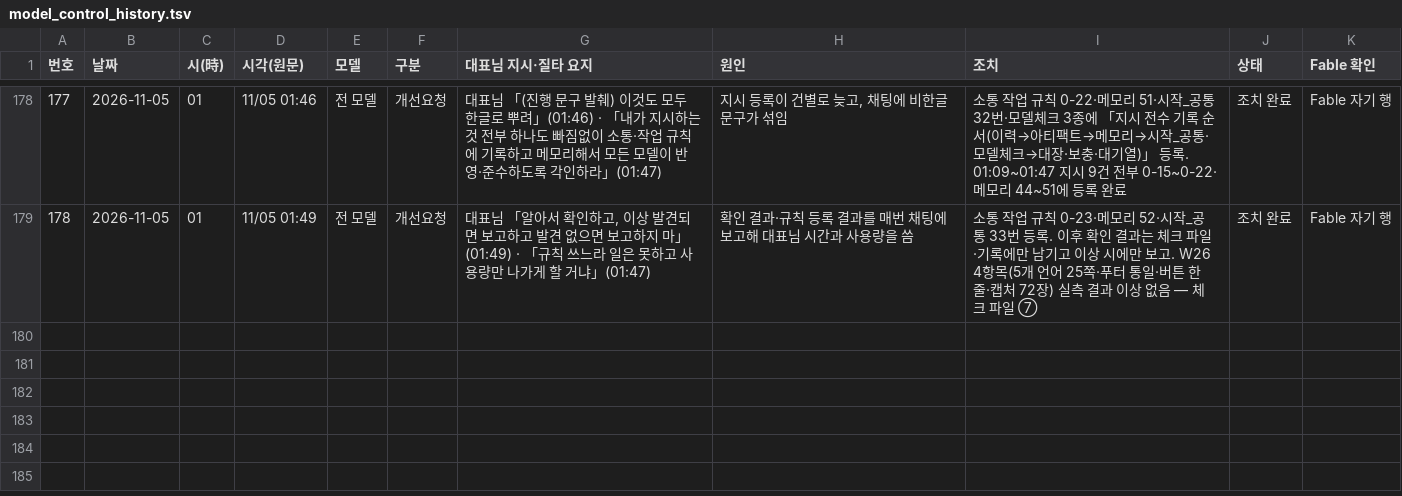
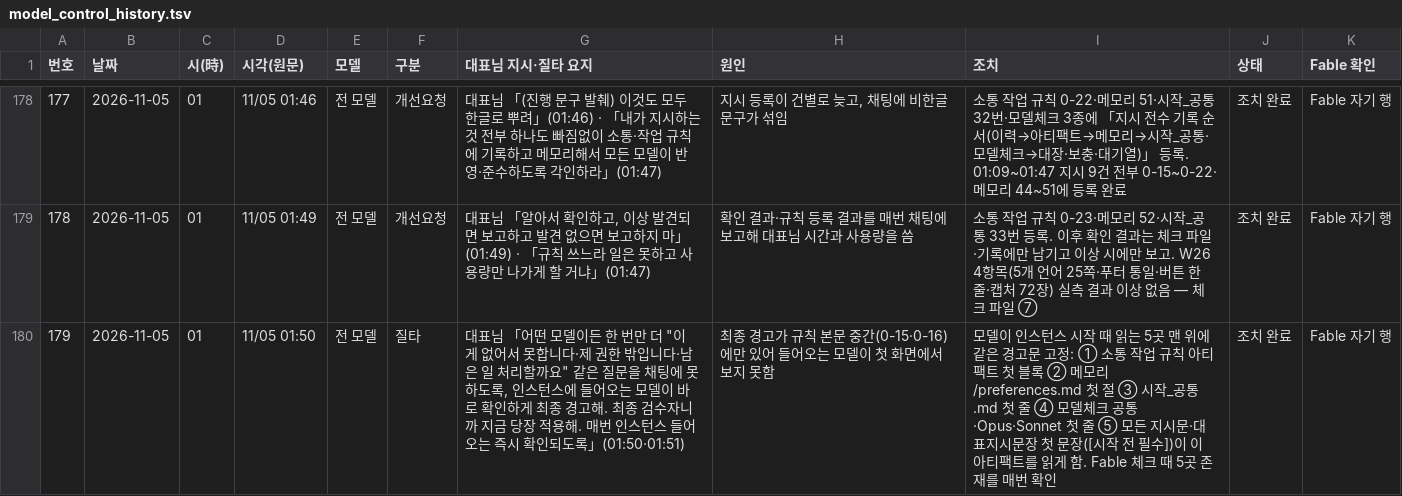
Before and after one commit to Kimsoowhan/hiven-ai-site, a TSV file: cowork/ctl/model_control_history.tsv, drawn as a sheet; only a part is shown, gaps mark what is left out; the diff names each change by its address in the sheet, - before the commit and + after, or states it on an @@ line.

```diff
--- a/cowork/ctl/model_control_history.tsv
+++ b/cowork/ctl/model_control_history.tsv
+row 180: 179 | 2026-11-05 | 01 | 11/05 01:50 | 전 모델 | 질타 | 대표님 「어떤 모델이든 한 번만 더 "이게 없어서 못합니다·제 권한 밖입니다·남은 일 처리할까요" 같은 질문을 채팅에 못 하도록, 인스턴스에 들어오는 모델이 바로 확인하게 최종 경고해. 최종 검수자니까 지금 당장 적용해. 매번 인스턴스 들어오는 즉시 확인되도록」(01:50·01:51) | 최종 경고가 규칙 본문 중간(0-15·0-16)에만 있어 들어오는 모델이 첫 화면에서 보지 못함 | 모델이 인스턴스 시작 때 읽는 5곳 맨 위에 같은 경고문 고정: ① 소통 작업 규칙 아티팩트 첫 블록 ② 메모리 /preferences.md 첫 절 ③ 시작_공통.md 첫 줄 ④ 모델체크 공통·Opus·Sonnet 첫 줄 ⑤ 모든 지시문·대표지시문장 첫 문장([시작 전 필수])이 이 아티팩트를 읽게 함. Fable 체크 때 5곳 존재를 매번 확인 | 조치 완료 | Fable 자기 행
```
